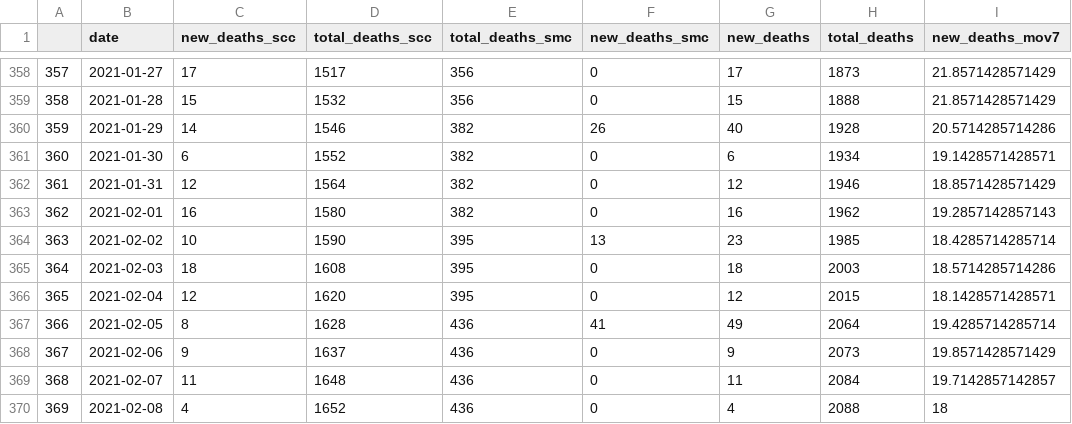
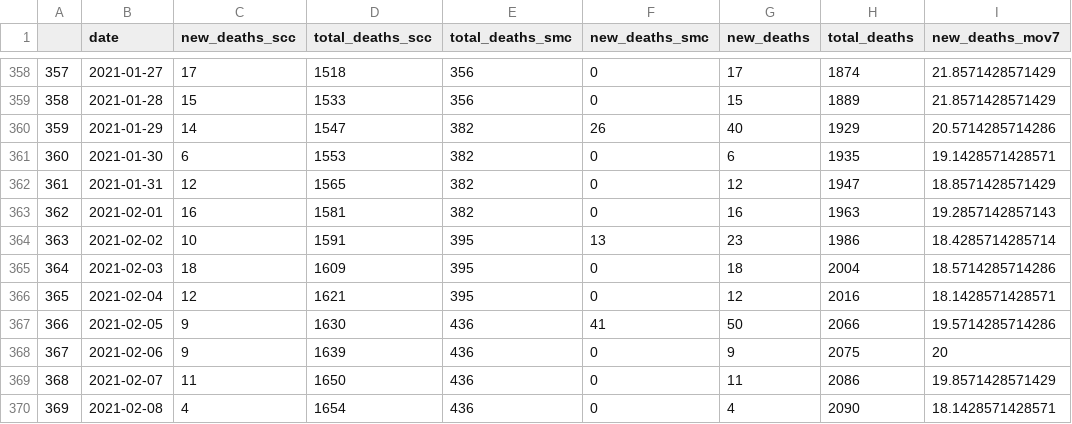
Before and after one commit to stanfordfuturebay/stanfordfuturebay.github.io, a CSV file: covid19/sv_dash_data_processing/sv_deaths_by_date.csv, drawn as a sheet; only a part is shown, gaps mark what is left out; the diff covers the shown part only.

```diff
--- a/covid19/sv_dash_data_processing/sv_deaths_by_date.csv
+++ b/covid19/sv_dash_data_processing/sv_deaths_by_date.csv
@@ -358,13 +358,13 @@
-"357",2021-01-27,17,1517,356,0,17,1873,21.8571428571429
-"358",2021-01-28,15,1532,356,0,15,1888,21.8571428571429
-"359",2021-01-29,14,1546,382,26,40,1928,20.5714285714286
-"360",2021-01-30,6,1552,382,0,6,1934,19.1428571428571
-"361",2021-01-31,12,1564,382,0,12,1946,18.8571428571429
-"362",2021-02-01,16,1580,382,0,16,1962,19.2857142857143
-"363",2021-02-02,10,1590,395,13,23,1985,18.4285714285714
-"364",2021-02-03,18,1608,395,0,18,2003,18.5714285714286
-"365",2021-02-04,12,1620,395,0,12,2015,18.1428571428571
-"366",2021-02-05,8,1628,436,41,49,2064,19.4285714285714
-"367",2021-02-06,9,1637,436,0,9,2073,19.8571428571429
-"368",2021-02-07,11,1648,436,0,11,2084,19.7142857142857
-"369",2021-02-08,4,1652,436,0,4,2088,18
+"357",2021-01-27,17,1518,356,0,17,1874,21.8571428571429
+"358",2021-01-28,15,1533,356,0,15,1889,21.8571428571429
+"359",2021-01-29,14,1547,382,26,40,1929,20.5714285714286
+"360",2021-01-30,6,1553,382,0,6,1935,19.1428571428571
+"361",2021-01-31,12,1565,382,0,12,1947,18.8571428571429
+"362",2021-02-01,16,1581,382,0,16,1963,19.2857142857143
+"363",2021-02-02,10,1591,395,13,23,1986,18.4285714285714
+"364",2021-02-03,18,1609,395,0,18,2004,18.5714285714286
+"365",2021-02-04,12,1621,395,0,12,2016,18.1428571428571
+"366",2021-02-05,9,1630,436,41,50,2066,19.5714285714286
+"367",2021-02-06,9,1639,436,0,9,2075,20
+"368",2021-02-07,11,1650,436,0,11,2086,19.8571428571429
+"369",2021-02-08,4,1654,436,0,4,2090,18.1428571428571
```
Also changed, not shown: 2 added rows and 102 edited cells elsewhere in this file, covid19/sv_dash_data_processing/comparison_cases_by_date.csv, covid19/sv_dash_data_processing/sv_cases_by_date.csv, 13 other files.
